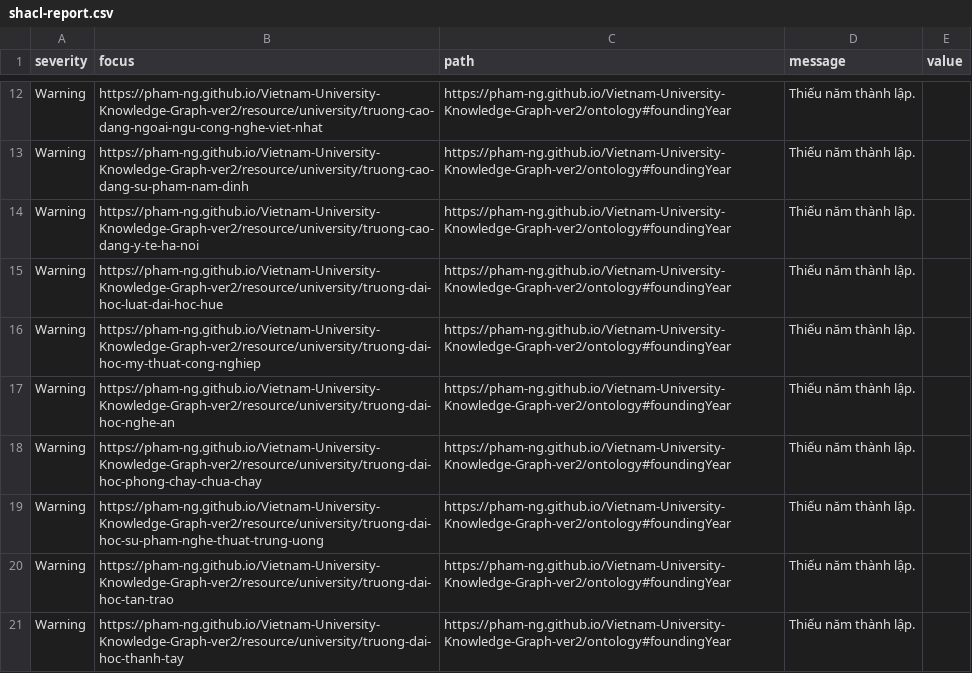
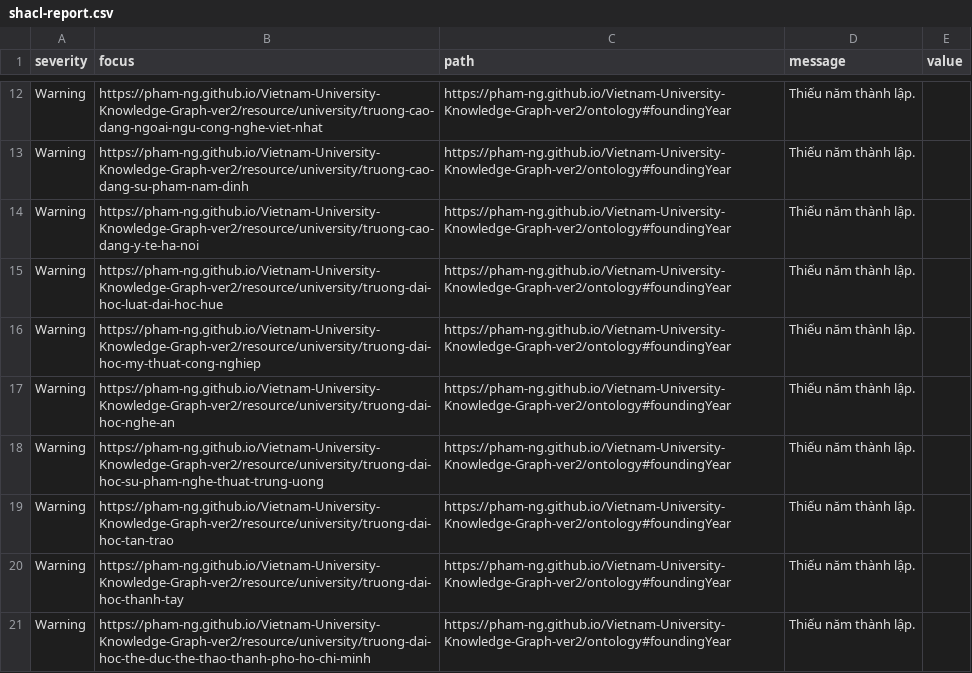
Before and after one commit to pham-ng/Vietnam-University-Knowledge-Graph-ver2, a CSV file: data/reports/shacl-report.csv, drawn as a sheet; only a part is shown, gaps mark what is left out; the shorter side is filled out with more unchanged rows.

```diff
--- a/data/reports/shacl-report.csv
+++ b/data/reports/shacl-report.csv
@@ -17,3 +17,2 @@ Warning,https://pham-ng.github.io/Vietnam-University-Knowledge-Graph-ver2/resour
 Warning,https://pham-ng.github.io/Vietnam-University-Knowledge-Graph-ver2/resource/university/truong-dai-hoc-nghe-an,https://pham-ng.github.io/Vietnam-University-Knowledge-Graph-ver2/ontology#foundingYear,Thiếu năm thành lập.,
-Warning,https://pham-ng.github.io/Vietnam-University-Knowledge-Graph-ver2/resource/university/truong-dai-hoc-phong-chay-chua-chay,https://pham-ng.github.io/Vietnam-University-Knowledge-Graph-ver2/ontology#foundingYear,Thiếu năm thành lập.,
 Warning,https://pham-ng.github.io/Vietnam-University-Knowledge-Graph-ver2/resource/university/truong-dai-hoc-su-pham-nghe-thuat-trung-uong,https://pham-ng.github.io/Vietnam-University-Knowledge-Graph-ver2/ontology#foundingYear,Thiếu năm thành lập.,
```
Also changed, not shown: data/reference/institution_renames.csv, data/reports/conflicts.csv, 37 other files.
